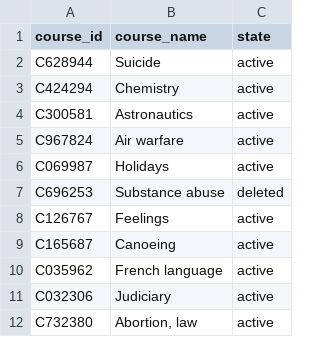
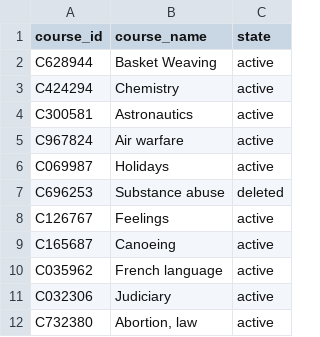
Before and after one commit to jeremy04/enrollments, a CSV file: lib/csvs/001.csv, drawn as a sheet.

```diff
--- a/lib/csvs/001.csv
+++ b/lib/csvs/001.csv
@@ -1,3 +1,3 @@
 course_id,course_name,state
-C628944,Suicide,active
+C628944,Basket Weaving,active
 C424294,Chemistry,active
```
Also changed, not shown: lib/csvs/004.csv, lib/csvs/007.csv, 10 other files.
